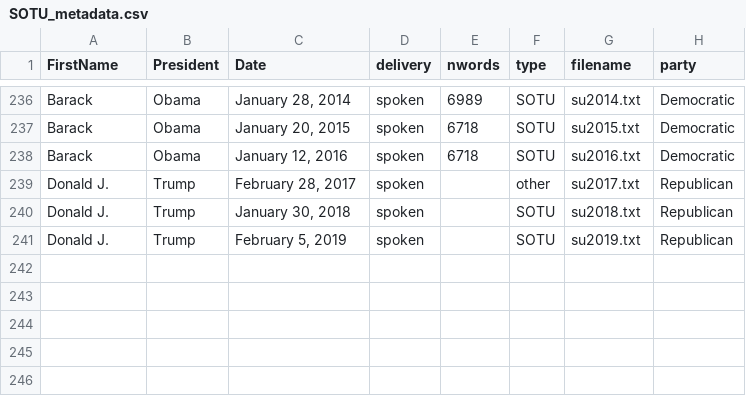
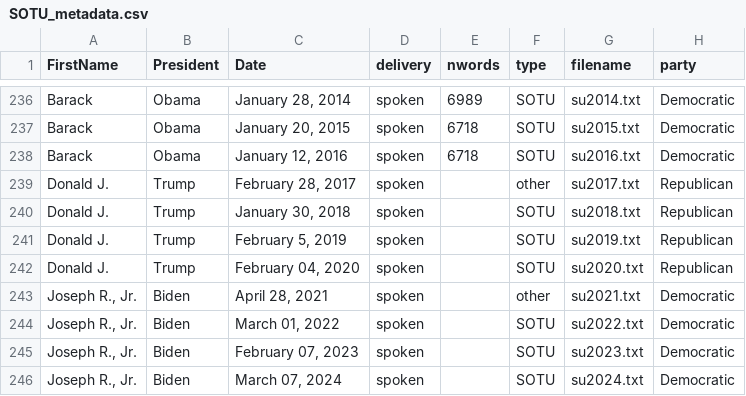
Before and after one commit to quanteda/quanteda.corpora, a CSV file: sources/sotu/SOTU_metadata.csv, drawn as a sheet; only a part is shown, gaps mark what is left out.

Commit message:
Update SOTU speeches

```diff
--- a/sources/sotu/SOTU_metadata.csv
+++ b/sources/sotu/SOTU_metadata.csv
@@ -241 +241,6 @@ Donald J.,Trump,"January 30, 2018",spoken,,SOTU,su2018.txt,Republican
 Donald J.,Trump,"February 5, 2019",spoken,,SOTU,su2019.txt,Republican
+Donald J.,Trump,"February 04, 2020",spoken,,SOTU,su2020.txt,Republican
+"Joseph R., Jr.",Biden,"April 28, 2021",spoken,,other,su2021.txt,Democratic
+"Joseph R., Jr.",Biden,"March 01, 2022",spoken,,SOTU,su2022.txt,Democratic
+"Joseph R., Jr.",Biden,"February 07, 2023",spoken,,SOTU,su2023.txt,Democratic
+"Joseph R., Jr.",Biden,"March 07, 2024",spoken,,SOTU,su2024.txt,Democratic
```
Also changed, not shown: 8 other files.
